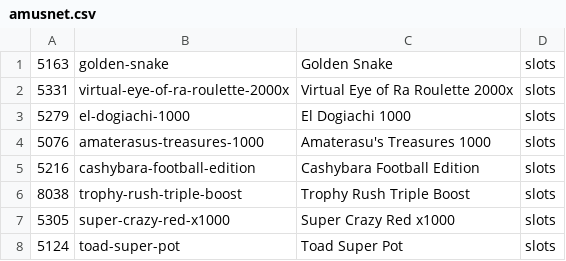
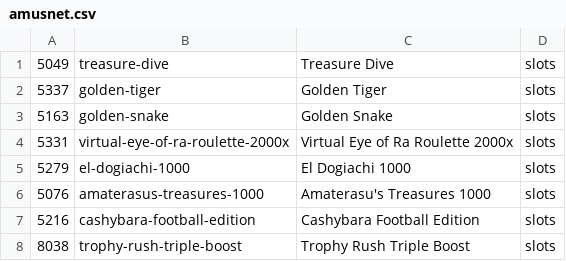
Before and after one commit to tecnodata2015/slots, a CSV file: amusnet.csv, drawn as a sheet; only a part is shown; the shorter side is filled out with more unchanged rows; the diff names each change by its address in the sheet, - before the commit and + after, or states it on an @@ line.

Commit message:
Se agrega nuevo slots amusnet

```diff
--- a/amusnet.csv
+++ b/amusnet.csv
+row 1: 5049 | treasure-dive | Treasure Dive | slots
+row 2: 5337 | golden-tiger | Golden Tiger | slots
```
